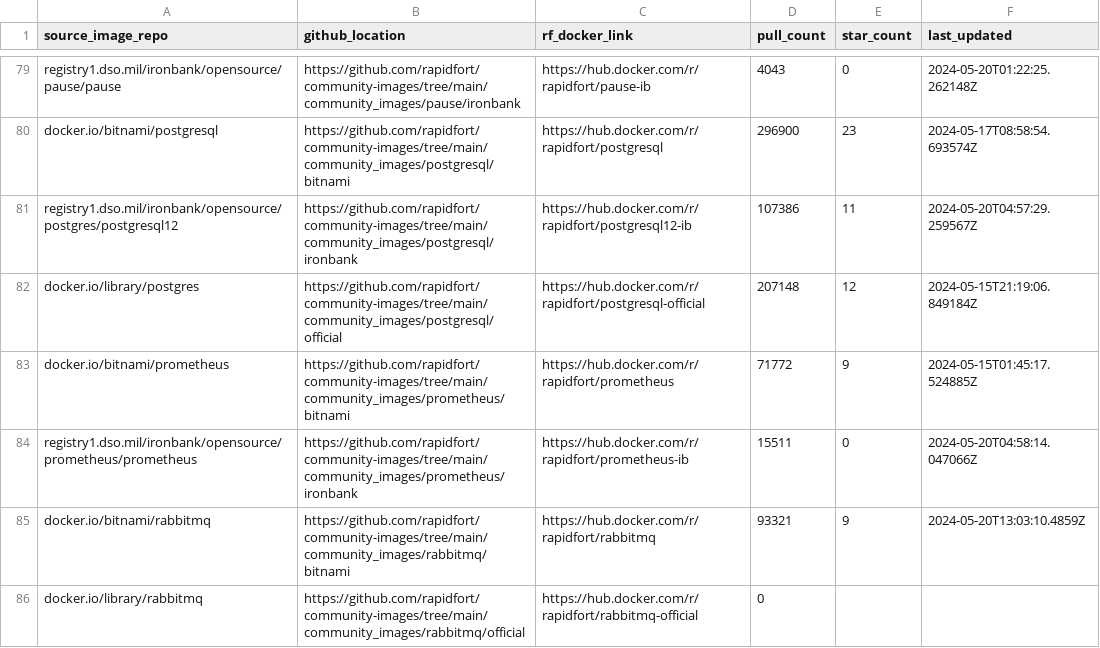
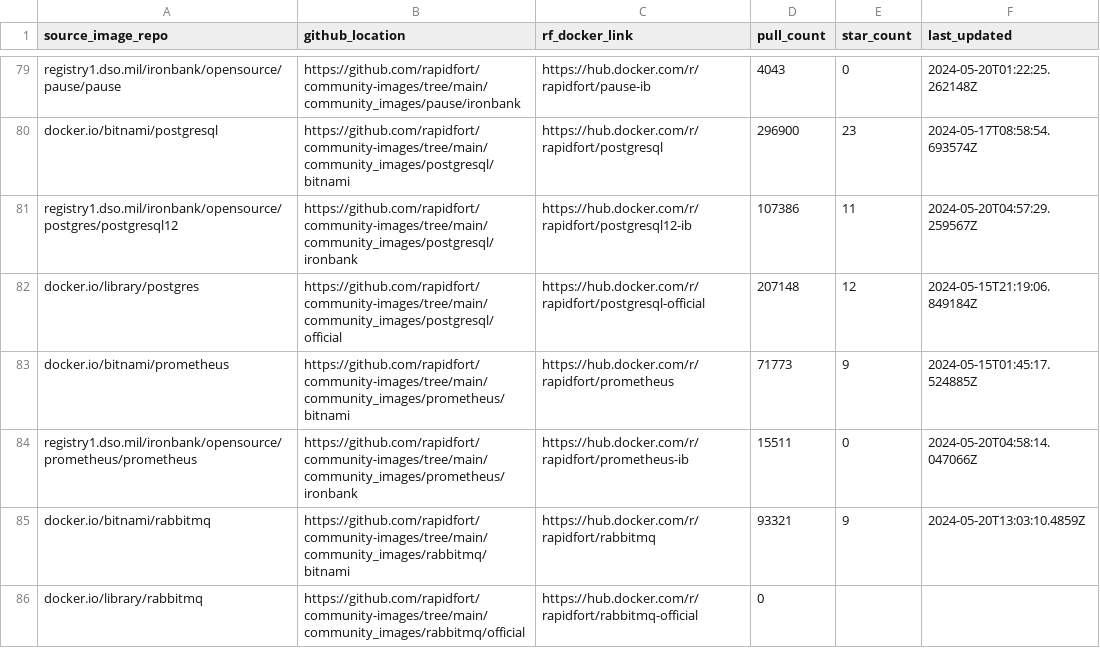
Before and after one commit to SaarthakMarkandey/community-images, a CSV file: frontrow.csv, drawn as a sheet; only a part is shown, gaps mark what is left out; the diff covers the shown part only.

```diff
--- a/frontrow.csv
+++ b/frontrow.csv
@@ -82,3 +82,3 @@ registry1.dso.mil/ironbank/opensource/postgres/postgresql12,https://github.com/r
 docker.io/library/postgres,https://github.com/rapidfort/community-images/tree/main/community_images/postgresql/official,https://hub.docker.com/r/rapidfort/postgresql-official,207148,12,2024-05-15T21:19:06.849184Z
-docker.io/bitnami/prometheus,https://github.com/rapidfort/community-images/tree/main/community_images/prometheus/bitnami,https://hub.docker.com/r/rapidfort/prometheus,71772,9,2024-05-15T01:45:17.524885Z
+docker.io/bitnami/prometheus,https://github.com/rapidfort/community-images/tree/main/community_images/prometheus/bitnami,https://hub.docker.com/r/rapidfort/prometheus,71773,9,2024-05-15T01:45:17.524885Z
 registry1.dso.mil/ironbank/opensource/prometheus/prometheus,https://github.com/rapidfort/community-images/tree/main/community_images/prometheus/ironbank,https://hub.docker.com/r/rapidfort/prometheus-ib,15511,0,2024-05-20T04:58:14.047066Z
```
Also changed, not shown: 8 edited cells elsewhere in this file, 4 other files.
